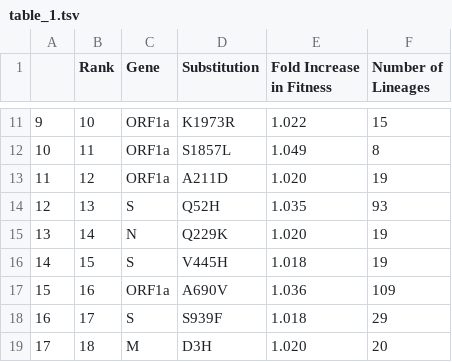
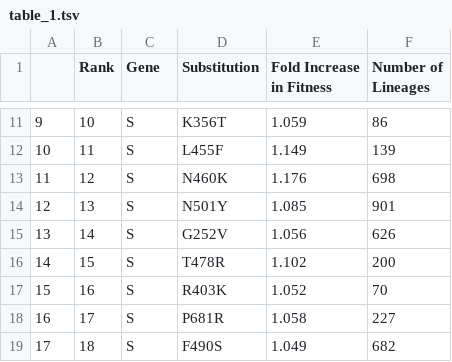
Before and after one commit to broadinstitute/pyro-cov, a TSV file: paper/table_1.tsv, drawn as a sheet; only a part is shown, gaps mark what is left out; the diff covers the shown part only.

```diff
--- a/paper/table_1.tsv
+++ b/paper/table_1.tsv
@@ -13,9 +13,9 @@ Lineages"
-9	10	ORF1a	K1973R	1.022	15
-10	11	ORF1a	S1857L	1.049	8
-11	12	ORF1a	A211D	1.020	19
-12	13	S	Q52H	1.035	93
-13	14	N	Q229K	1.020	19
-14	15	S	V445H	1.018	19
-15	16	ORF1a	A690V	1.036	109
-16	17	S	S939F	1.018	29
-17	18	M	D3H	1.020	20
+9	10	S	K356T	1.059	86
+10	11	S	L455F	1.149	139
+11	12	S	N460K	1.176	698
+12	13	S	N501Y	1.085	901
+13	14	S	G252V	1.056	626
+14	15	S	T478R	1.102	200
+15	16	S	R403K	1.052	70
+16	17	S	P681R	1.058	227
+17	18	S	F490S	1.049	682
```
Also changed, not shown: 38 edited cells elsewhere in this file, 14 other files.
